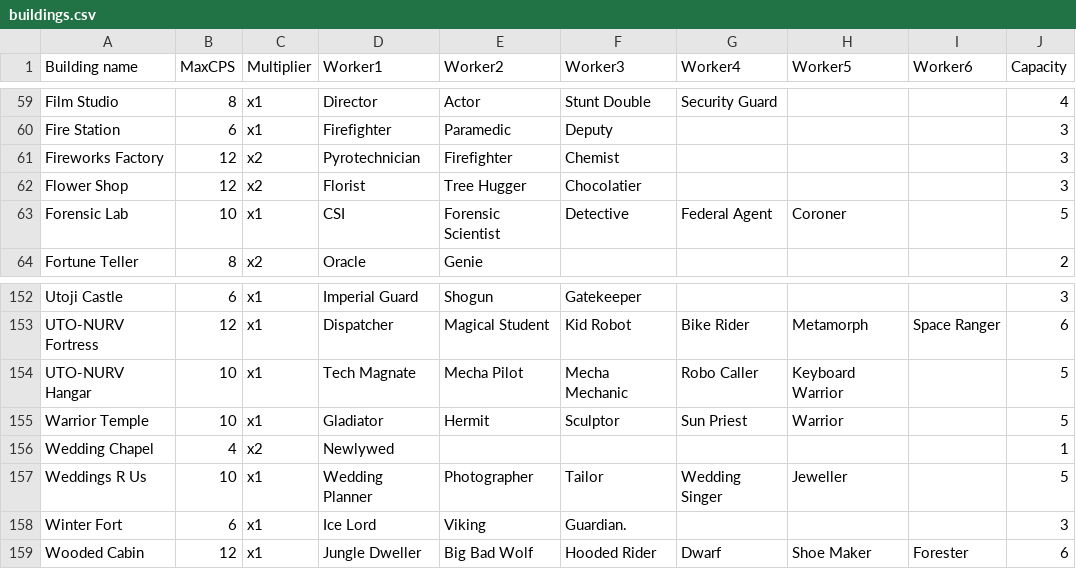
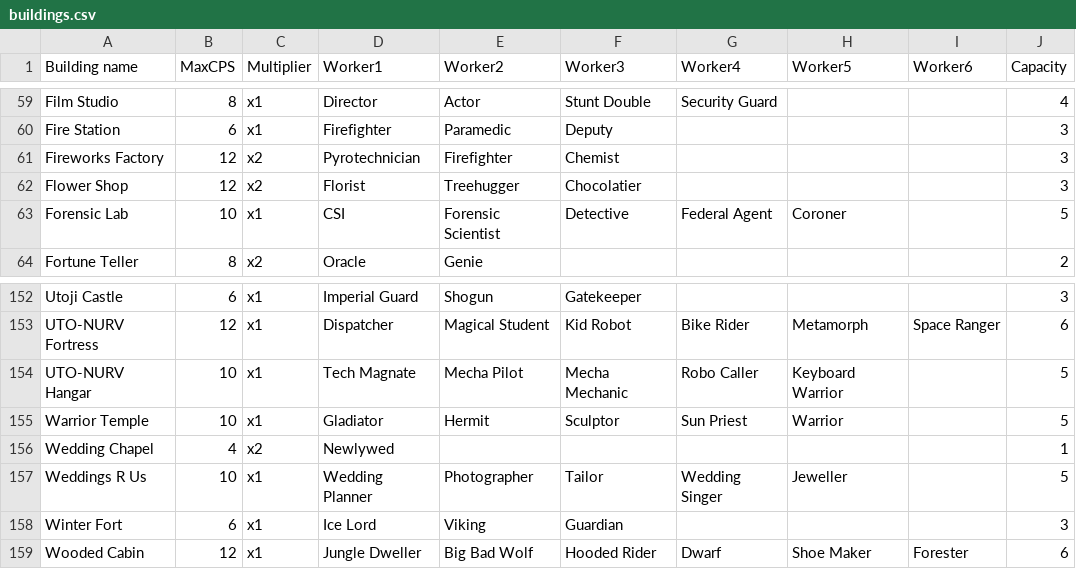
Before and after one commit to Lumind312/Pixel-People-Prod-Optimization, a CSV file: buildings.csv, drawn as a sheet; only a part is shown, gaps mark what is left out.

Commit message:
Updated names of jobs

```diff
--- a/buildings.csv
+++ b/buildings.csv
@@ -61,3 +61,3 @@ Fire Station,6,x1,Firefighter,Paramedic,Deputy,,,,3
 Fireworks Factory,12,x2,Pyrotechnician,Firefighter,Chemist,,,,3
-Flower Shop,12,x2,Florist,Tree Hugger,Chocolatier,,,,3
+Flower Shop,12,x2,Florist,Treehugger,Chocolatier,,,,3
 Forensic Lab,10,x1,CSI,Forensic Scientist,Detective,Federal Agent,Coroner,,5
@@ -157,3 +157,3 @@ Wedding Chapel,4,x2,Newlywed,,,,,,1
 Weddings R Us,10,x1,Wedding Planner,Photographer,Tailor,Wedding Singer,Jeweller,,5
-Winter Fort,6,x1,Ice Lord,Viking,Guardian.,,,,3
+Winter Fort,6,x1,Ice Lord,Viking,Guardian,,,,3
 Wooded Cabin,12,x1,Jungle Dweller,Big Bad Wolf,Hooded Rider,Dwarf,Shoe Maker,Forester,6
```
Also changed, not shown: 1 other file.
